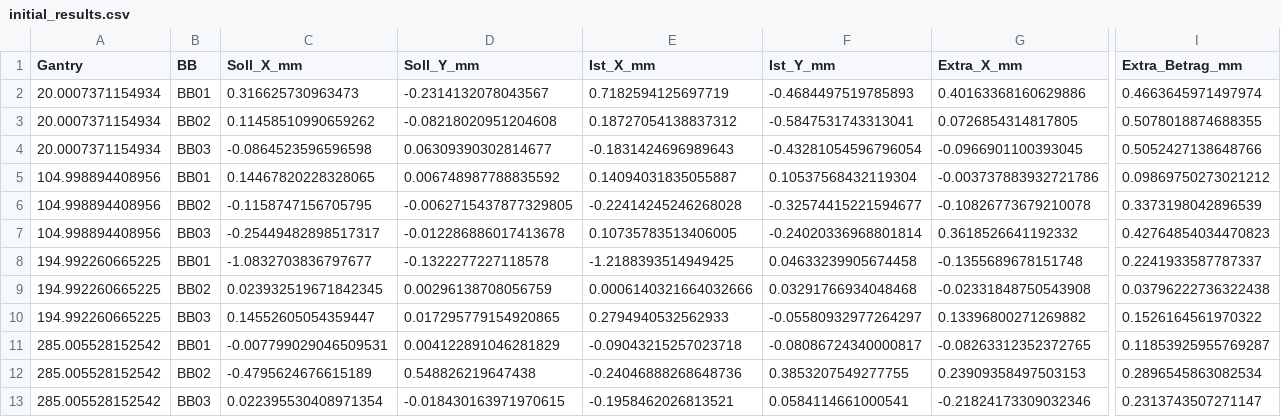
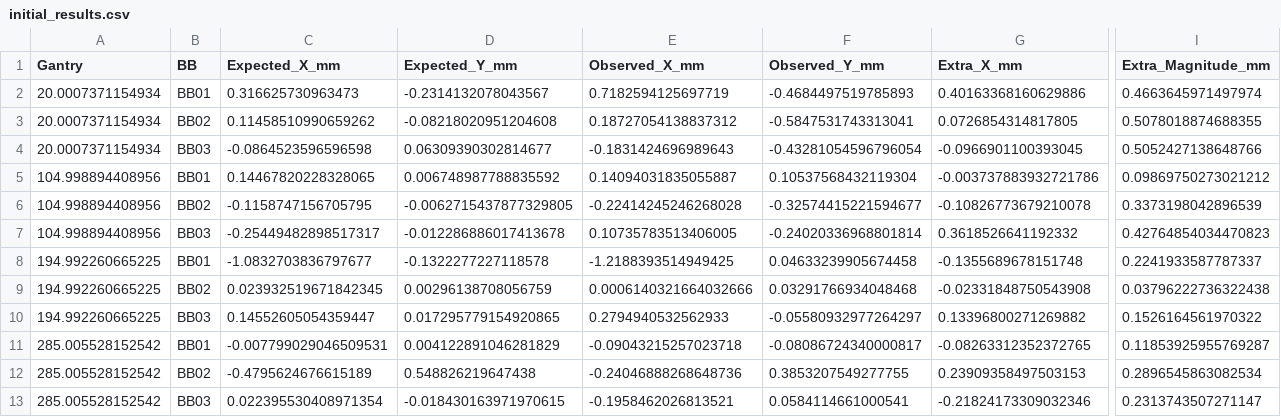
Before and after one commit to Kiragroh/Python_WinstonLutzAnalyzer, a CSV file: multiwlt/examples/initial_results.csv, drawn as a sheet; only a part is shown, gaps mark what is left out; the diff names each change by its address in the sheet, - before the commit and + after, or states it on an @@ line.

Commit message:
Provide English MultiWLT reports and acknowledge Paul Retif

```diff
--- a/multiwlt/examples/initial_results.csv
+++ b/multiwlt/examples/initial_results.csv
-C1: Soll_X_mm
+C1: Expected_X_mm
-D1: Soll_Y_mm
+D1: Expected_Y_mm
-E1: Ist_X_mm
+E1: Observed_X_mm
-F1: Ist_Y_mm
+F1: Observed_Y_mm
-I1: Extra_Betrag_mm
+I1: Extra_Magnitude_mm
```
Also changed, not shown: 15 other files.
